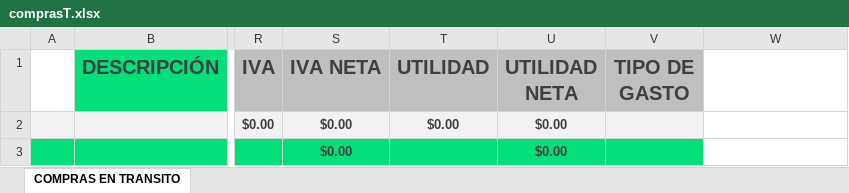
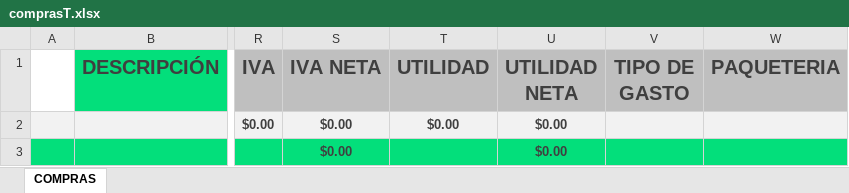
Before and after one commit to Alisbasa/EPIC-MOUNTAIN-SYSTEM, an Excel workbook: JavaApplication19/src/excel/comprasT.xlsx, sheet COMPRAS, drawn as a sheet; only a part is shown, gaps mark what is left out; values as stored, in another font and other column widths than the file's, no borders; charts and pictures not drawn; the diff names each change by its address in the sheet, - before the commit and + after, or states it on an @@ line.

Commit message:
INDIA

```diff
--- a/JavaApplication19/src/excel/comprasT.xlsx (sheet COMPRAS)
+++ b/JavaApplication19/src/excel/comprasT.xlsx (sheet COMPRAS)
-sheet tab: COMPRAS EN TRANSITO
+sheet tab: COMPRAS
-W1: (empty)
+W1: PAQUETERIA
-W1 fill: none
+W1 fill: #BFBFBF
-W2 fill: none
+W2 fill: #F2F2F2
-W3 fill: none
+W3 fill: #03DF7B
```
